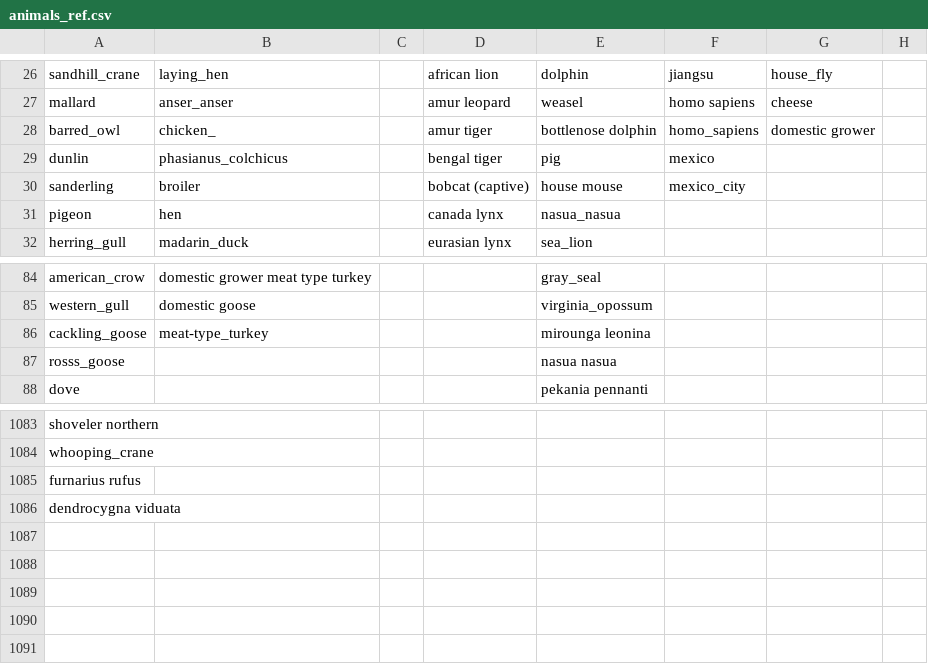
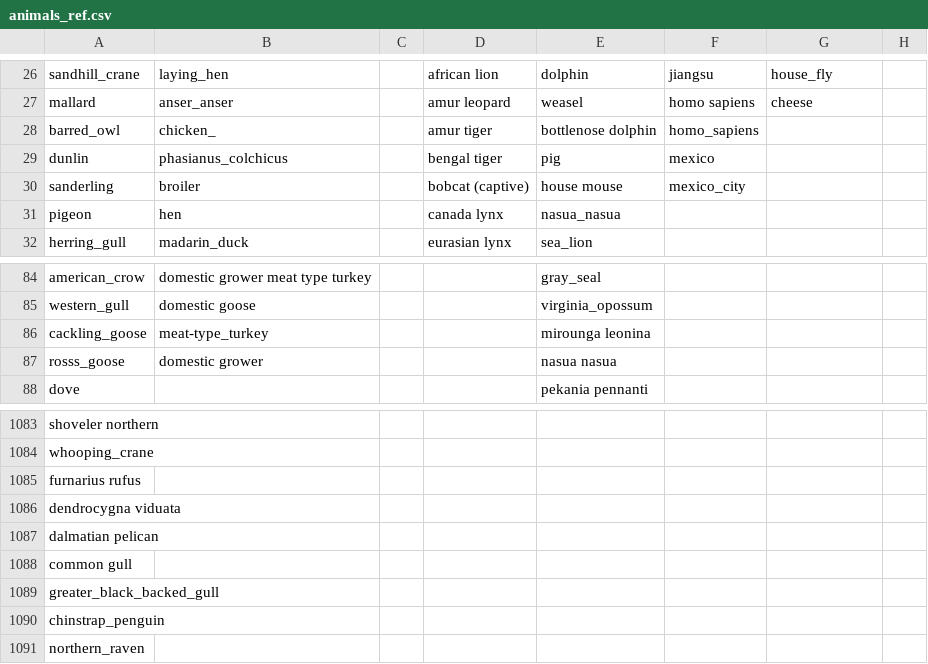
Before and after one commit to maksiaev/Avian_Flu, a CSV file: references/animals_ref.csv, drawn as a sheet; only a part is shown, gaps mark what is left out.

```diff
--- a/references/animals_ref.csv
+++ b/references/animals_ref.csv
@@ -27,3 +27,3 @@ sandhill_crane,laying_hen,,african lion,dolphin,jiangsu,house_fly,
 mallard,anser_anser,,amur leopard,weasel,homo sapiens,cheese,
-barred_owl,chicken_,,amur tiger,bottlenose dolphin,homo_sapiens,domestic grower,
+barred_owl,chicken_,,amur tiger,bottlenose dolphin,homo_sapiens,,
 dunlin,phasianus_colchicus,,bengal tiger,pig,mexico,,
@@ -86,3 +86,3 @@ western_gull,domestic goose,,,virginia_opossum,,,
 cackling_goose,meat-type_turkey,,,mirounga leonina,,,
-rosss_goose,,,,nasua nasua,,,
+rosss_goose,domestic grower,,,nasua nasua,,,
 dove,,,,pekania pennanti,,,
@@ -1086 +1086,6 @@ furnarius rufus,,,,,,,
 dendrocygna viduata,,,,,,,
+dalmatian pelican,,,,,,,
+common gull,,,,,,,
+greater_black_backed_gull,,,,,,,
+chinstrap_penguin,,,,,,,
+northern_raven,,,,,,,
```
Also changed, not shown: references/animals_ref_old.csv, references/animals_ref_to_sort.csv, 3 other files.
